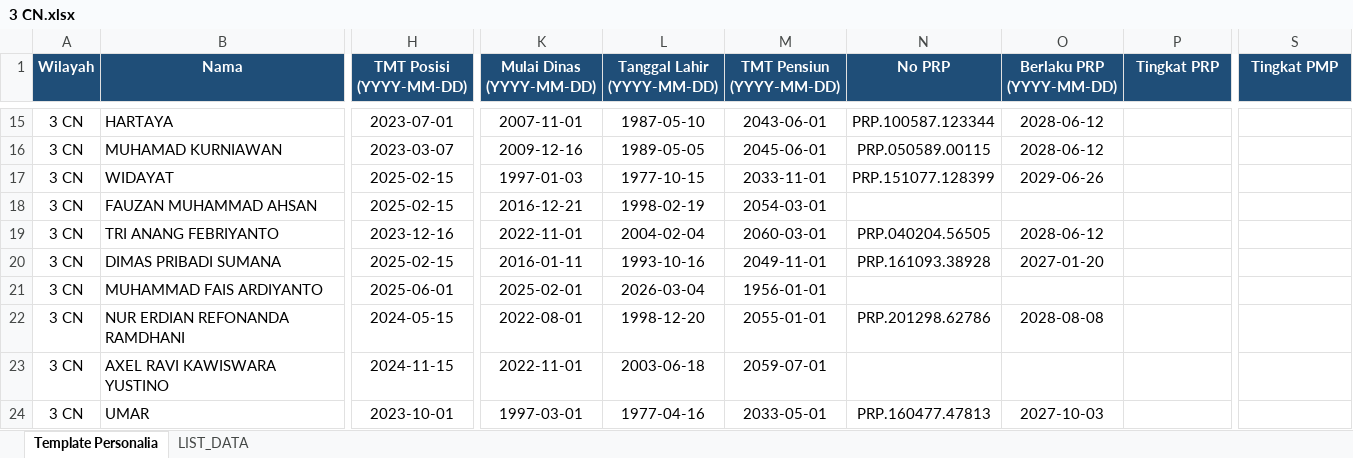
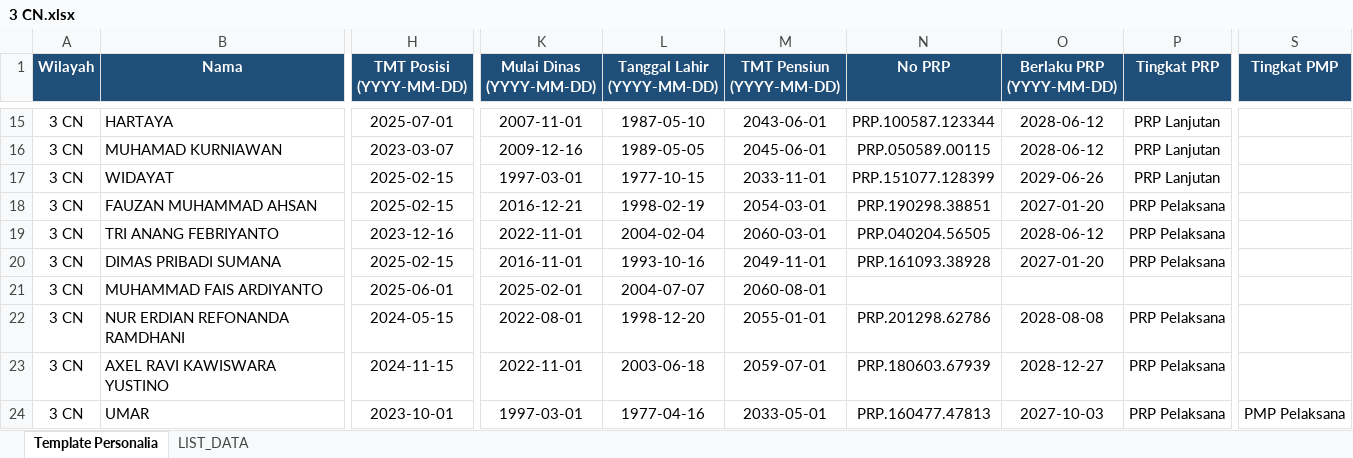
Before and after one commit to sanusizulfirmanlubis/mb52-data, an Excel workbook: data/personalia/3 CN.xlsx, sheet Template Personalia, drawn as a sheet; only a part is shown, gaps mark what is left out; values as stored, in another font and other column widths than the file's, no borders; the diff covers the shown part only; the diff names each change by its address in the sheet, - before the commit and + after, or states it on an @@ line.

Commit message:
Upload file personalia via web

```diff
--- a/data/personalia/3 CN.xlsx (sheet Template Personalia)
+++ b/data/personalia/3 CN.xlsx (sheet Template Personalia)
-H15 (TMT Posisi (YYYY-MM-DD)): 2023-07-01
+H15 (TMT Posisi (YYYY-MM-DD)): 2025-07-01
-P15:P17 (Tingkat PRP): (empty)
+P15:P17 (Tingkat PRP): PRP Lanjutan
-K17 (Mulai Dinas (YYYY-MM-DD)): 1997-01-03
+K17 (Mulai Dinas (YYYY-MM-DD)): 1997-03-01
-N18 (No PRP): (empty)
+N18 (No PRP): PRP.190298.38851
-O18 (Berlaku PRP (YYYY-MM-DD)): (empty)
+O18 (Berlaku PRP (YYYY-MM-DD)): 2027-01-20
-P18:P20 (Tingkat PRP): (empty)
+P18:P20 (Tingkat PRP): PRP Pelaksana
-K20 (Mulai Dinas (YYYY-MM-DD)): 2016-01-11
+K20 (Mulai Dinas (YYYY-MM-DD)): 2016-11-01
-L21 (Tanggal Lahir (YYYY-MM-DD)): 2026-03-04
+L21 (Tanggal Lahir (YYYY-MM-DD)): 2004-07-07
-M21 (TMT Pensiun (YYYY-MM-DD)): 1956-01-01
+M21 (TMT Pensiun (YYYY-MM-DD)): 2060-08-01
-P22:P24 (Tingkat PRP): (empty)
+P22:P24 (Tingkat PRP): PRP Pelaksana
-N23 (No PRP): (empty)
+N23 (No PRP): PRP.180603.67939
-O23 (Berlaku PRP (YYYY-MM-DD)): (empty)
+O23 (Berlaku PRP (YYYY-MM-DD)): 2028-12-27
-S24 (Tingkat PMP): (empty)
+S24 (Tingkat PMP): PMP Pelaksana
```
Also changed, not shown: 190 edited cells and cell formats elsewhere in this sheet, sheet LIST_DATA.
